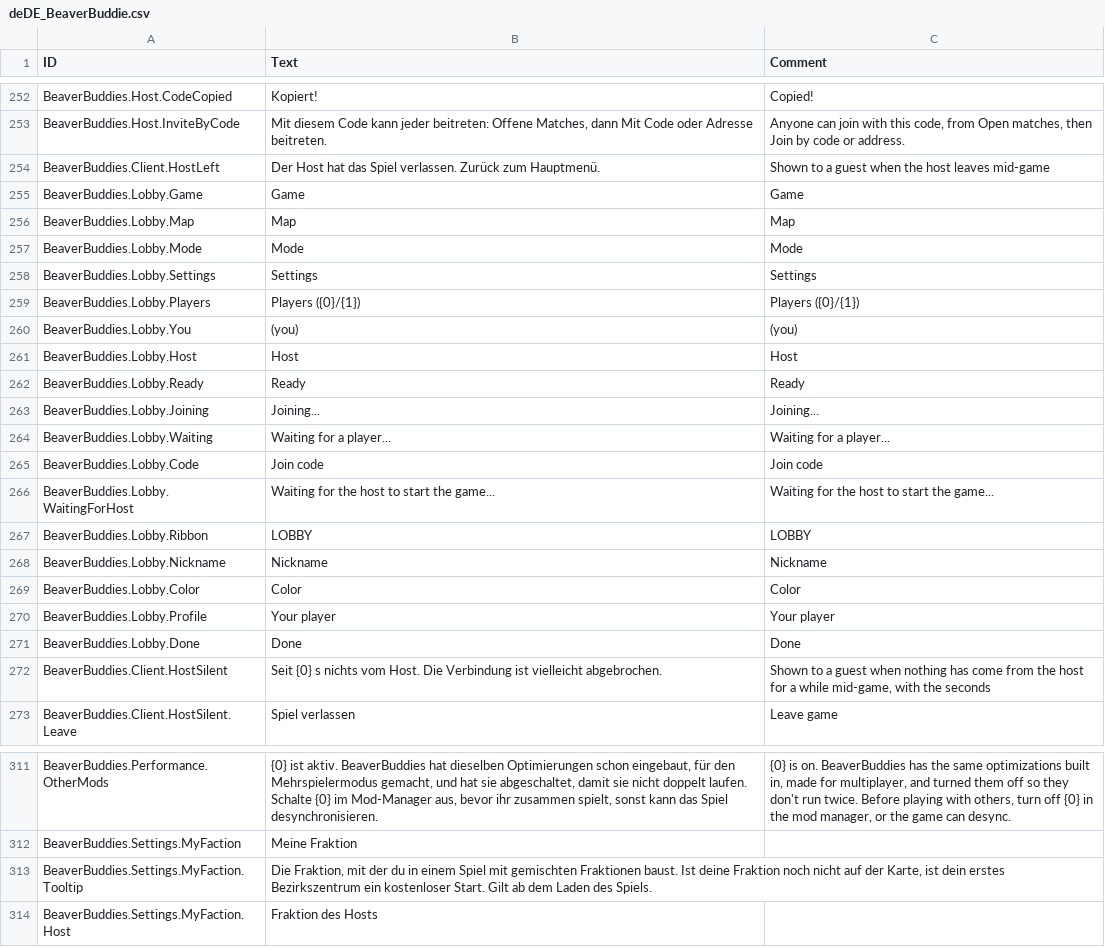
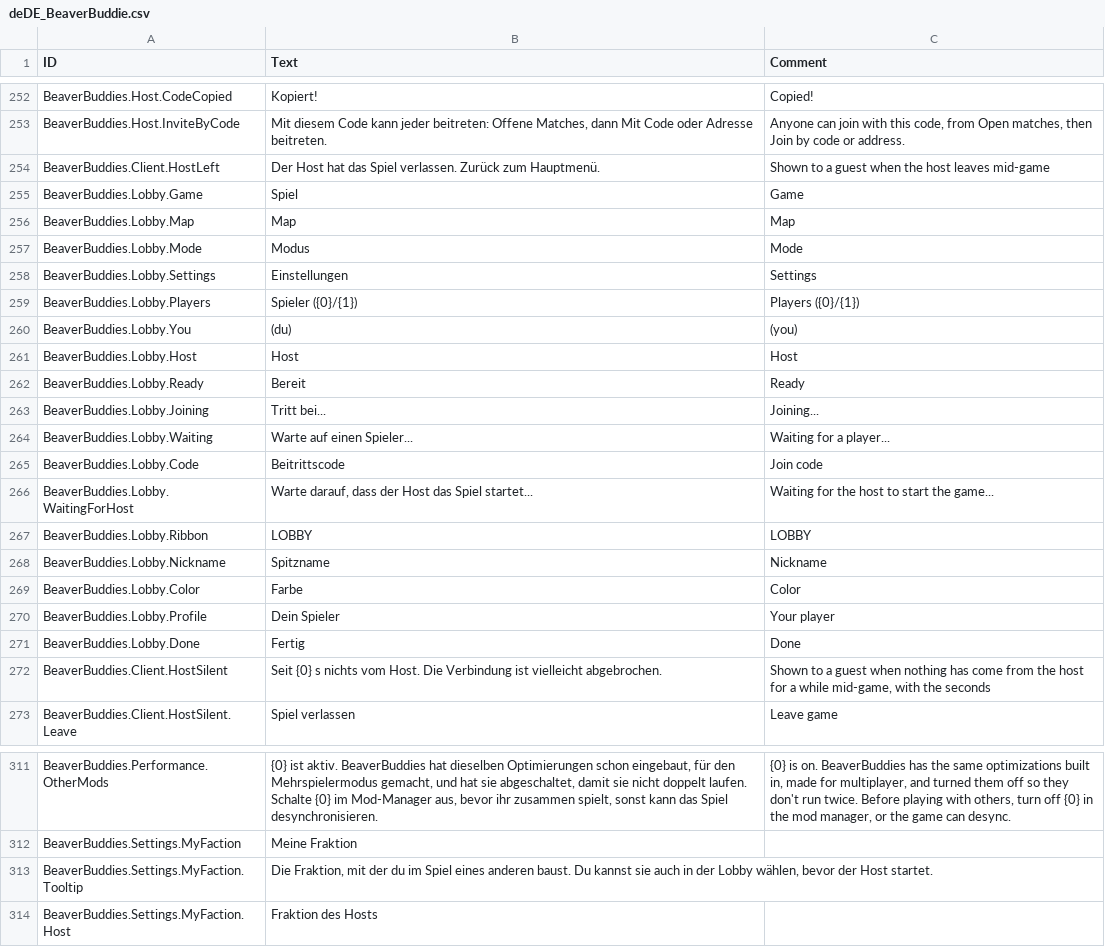
Before and after one commit to FezVrasta/BeaverBuddies-CoOp-PvP-Edition, a CSV file: BeaverBuddies/Localizations/deDE_BeaverBuddie.csv, drawn as a sheet; only a part is shown, gaps mark what is left out.

```diff
--- a/BeaverBuddies/Localizations/deDE_BeaverBuddie.csv
+++ b/BeaverBuddies/Localizations/deDE_BeaverBuddie.csv
@@ -270,19 +270,19 @@ BeaverBuddies.Host.InviteByCode,"Mit diesem Code kann jeder beitreten: Offene Ma
 BeaverBuddies.Client.HostLeft,"Der Host hat das Spiel verlassen. Zurück zum Hauptmenü.","Shown to a guest when the host leaves mid-game"
-BeaverBuddies.Lobby.Game,"Game","Game"
+BeaverBuddies.Lobby.Game,"Spiel","Game"
 BeaverBuddies.Lobby.Map,"Map","Map"
-BeaverBuddies.Lobby.Mode,"Mode","Mode"
-BeaverBuddies.Lobby.Settings,"Settings","Settings"
-BeaverBuddies.Lobby.Players,"Players ({0}/{1})","Players ({0}/{1})"
-BeaverBuddies.Lobby.You,"(you)","(you)"
+BeaverBuddies.Lobby.Mode,"Modus","Mode"
+BeaverBuddies.Lobby.Settings,"Einstellungen","Settings"
+BeaverBuddies.Lobby.Players,"Spieler ({0}/{1})","Players ({0}/{1})"
+BeaverBuddies.Lobby.You,"(du)","(you)"
 BeaverBuddies.Lobby.Host,"Host","Host"
-BeaverBuddies.Lobby.Ready,"Ready","Ready"
-BeaverBuddies.Lobby.Joining,"Joining...","Joining..."
-BeaverBuddies.Lobby.Waiting,"Waiting for a player...","Waiting for a player..."
-BeaverBuddies.Lobby.Code,"Join code","Join code"
-BeaverBuddies.Lobby.WaitingForHost,"Waiting for the host to start the game...","Waiting for the host to start the game..."
+BeaverBuddies.Lobby.Ready,"Bereit","Ready"
+BeaverBuddies.Lobby.Joining,"Tritt bei...","Joining..."
+BeaverBuddies.Lobby.Waiting,"Warte auf einen Spieler...","Waiting for a player..."
+BeaverBuddies.Lobby.Code,"Beitrittscode","Join code"
+BeaverBuddies.Lobby.WaitingForHost,"Warte darauf, dass der Host das Spiel startet...","Waiting for the host to start the game..."
 BeaverBuddies.Lobby.Ribbon,"LOBBY","LOBBY"
-BeaverBuddies.Lobby.Nickname,"Nickname","Nickname"
-BeaverBuddies.Lobby.Color,"Color","Color"
-BeaverBuddies.Lobby.Profile,"Your player","Your player"
-BeaverBuddies.Lobby.Done,"Done","Done"
+BeaverBuddies.Lobby.Nickname,"Spitzname","Nickname"
+BeaverBuddies.Lobby.Color,"Farbe","Color"
+BeaverBuddies.Lobby.Profile,"Dein Spieler","Your player"
+BeaverBuddies.Lobby.Done,"Fertig","Done"
 BeaverBuddies.Client.HostSilent,"Seit {0} s nichts vom Host. Die Verbindung ist vielleicht abgebrochen.","Shown to a guest when nothing has come from the host for a while mid-game, with the seconds"
@@ -328,3 +328,3 @@ BeaverBuddies.Performance.OtherMods,"{0} ist aktiv. BeaverBuddies hat dieselben
 BeaverBuddies.Settings.MyFaction,"Meine Fraktion",""
-BeaverBuddies.Settings.MyFaction.Tooltip,"Die Fraktion, mit der du in einem Spiel mit gemischten Fraktionen baust. Ist deine Fraktion noch nicht auf der Karte, ist dein erstes Bezirkszentrum ein kostenloser Start. Gilt ab dem Laden des Spiels.",""
+BeaverBuddies.Settings.MyFaction.Tooltip,"Die Fraktion, mit der du im Spiel eines anderen baust. Du kannst sie auch in der Lobby wählen, bevor der Host startet.",""
 BeaverBuddies.Settings.MyFaction.Host,"Fraktion des Hosts",""
```
Also changed, not shown: BeaverBuddies/Localizations/itIT_BeaverBuddie.csv, BeaverBuddies/Localizations/ruRU_BeaverBuddie.csv, 11 other files.
